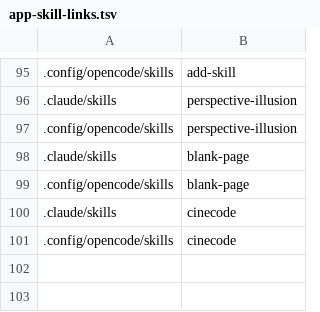
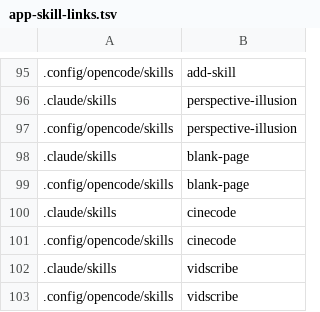
Before and after one commit to decocereus/agent-toolkit, a TSV file: config/app-skill-links.tsv, drawn as a sheet; only a part is shown, gaps mark what is left out.

```diff
--- a/config/app-skill-links.tsv
+++ b/config/app-skill-links.tsv
@@ -101 +101,3 @@
 .config/opencode/skills	cinecode
+.claude/skills	vidscribe
+.config/opencode/skills	vidscribe
```
Also changed, not shown: config/skill-sources.tsv, 2 other files.
